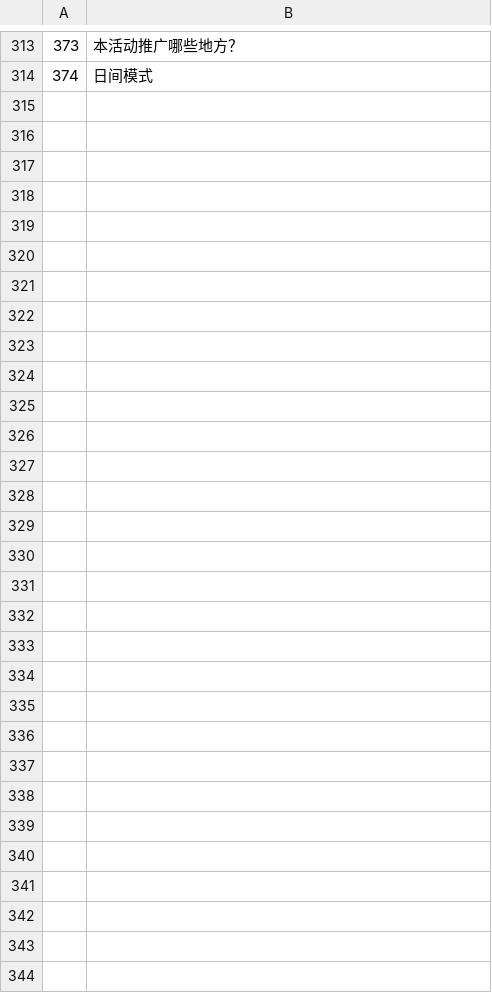
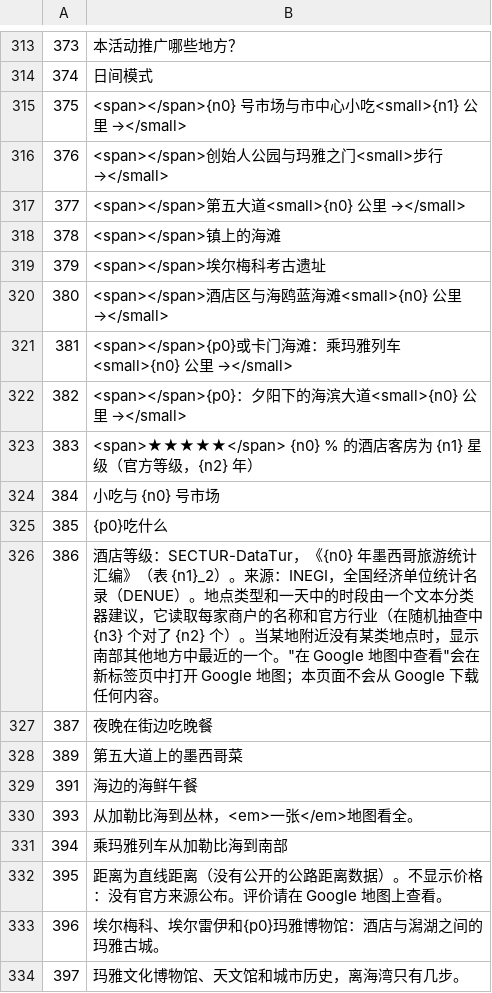
Before and after one commit to CatoXP/torre-del-caribe-unrc-2026, a TSV file: docs/idiomas/zh.tsv, drawn as a sheet; only a part is shown, gaps mark what is left out; the diff covers the shown part only; the diff names each change by its address in the sheet, - before the commit and + after, or states it on an @@ line.

```diff
--- a/docs/idiomas/zh.tsv
+++ b/docs/idiomas/zh.tsv
+row 315: 375 | <span></span>{n0} 号市场与市中心小吃<small>{n1} 公里 →</small>
+row 316: 376 | <span></span>创始人公园与玛雅之门<small>步行 →</small>
+row 317: 377 | <span></span>第五大道<small>{n0} 公里 →</small>
+row 318: 378 | <span></span>镇上的海滩
+row 319: 379 | <span></span>埃尔梅科考古遗址
+row 320: 380 | <span></span>酒店区与海鸥蓝海滩<small>{n0} 公里 →</small>
+row 321: 381 | <span></span>{p0}或卡门海滩：乘玛雅列车<small>{n0} 公里 →</small>
+row 322: 382 | <span></span>{p0}：夕阳下的海滨大道<small>{n0} 公里 →</small>
+row 323: 383 | <span>★★★★★</span> {n0} % 的酒店客房为 {n1} 星级（官方等级，{n2} 年）
+row 324: 384 | 小吃与 {n0} 号市场
+row 325: 385 | {p0}吃什么
+row 326: 386 | 酒店等级：SECTUR-DataTur，《{n0} 年墨西哥旅游统计汇编》（表 {n1}_2）。来源：INEGI，全国经济单位统计名录（DENUE）。地点类型和一天中的时段由一个文本分类器建议，它读取每家商户的名称和官方行业（在随机抽查中 {n3} 个对了 {n2} 个）。当某地附近没有某类地点时，显示南部其他地方中最近的一个。"在 Google 地图中查看"会在新标签页中打开 Google 地图；本页面不会从 Google 下载任何内容。
+row 327: 387 | 夜晚在街边吃晚餐
+row 328: 389 | 第五大道上的墨西哥菜
+row 329: 391 | 海边的海鲜午餐
+row 330: 393 | 从加勒比海到丛林，<em>一张</em>地图看全。
+row 331: 394 | 乘玛雅列车从加勒比海到南部
+row 332: 395 | 距离为直线距离（没有公开的公路距离数据）。不显示价格：没有官方来源公布。评价请在 Google 地图上查看。
+row 333: 396 | 埃尔梅科、埃尔雷伊和{p0}玛雅博物馆：酒店与潟湖之间的玛雅古城。
+row 334: 397 | 玛雅文化博物馆、天文馆和城市历史，离海湾只有几步。
```
Also changed, not shown: 51 added rows elsewhere in this file, docs/idiomas/yua.tsv, 48 other files.
